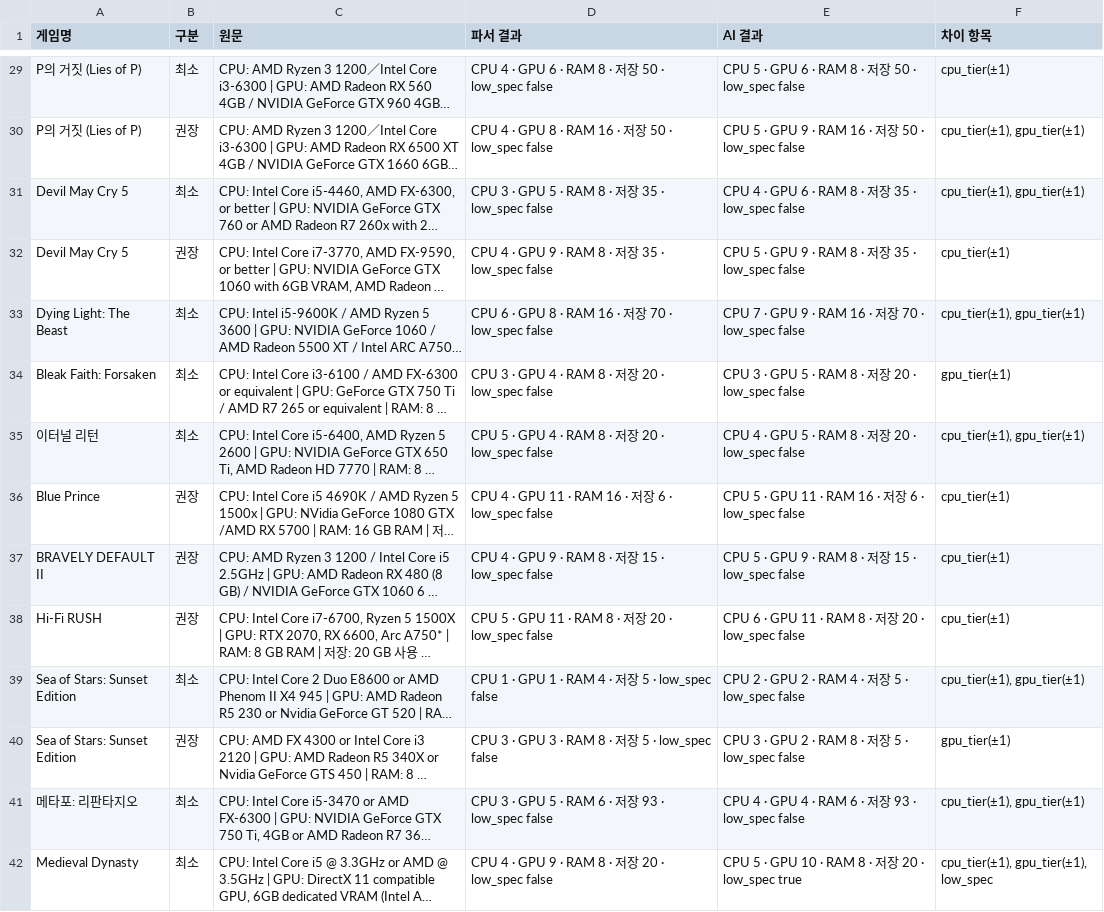
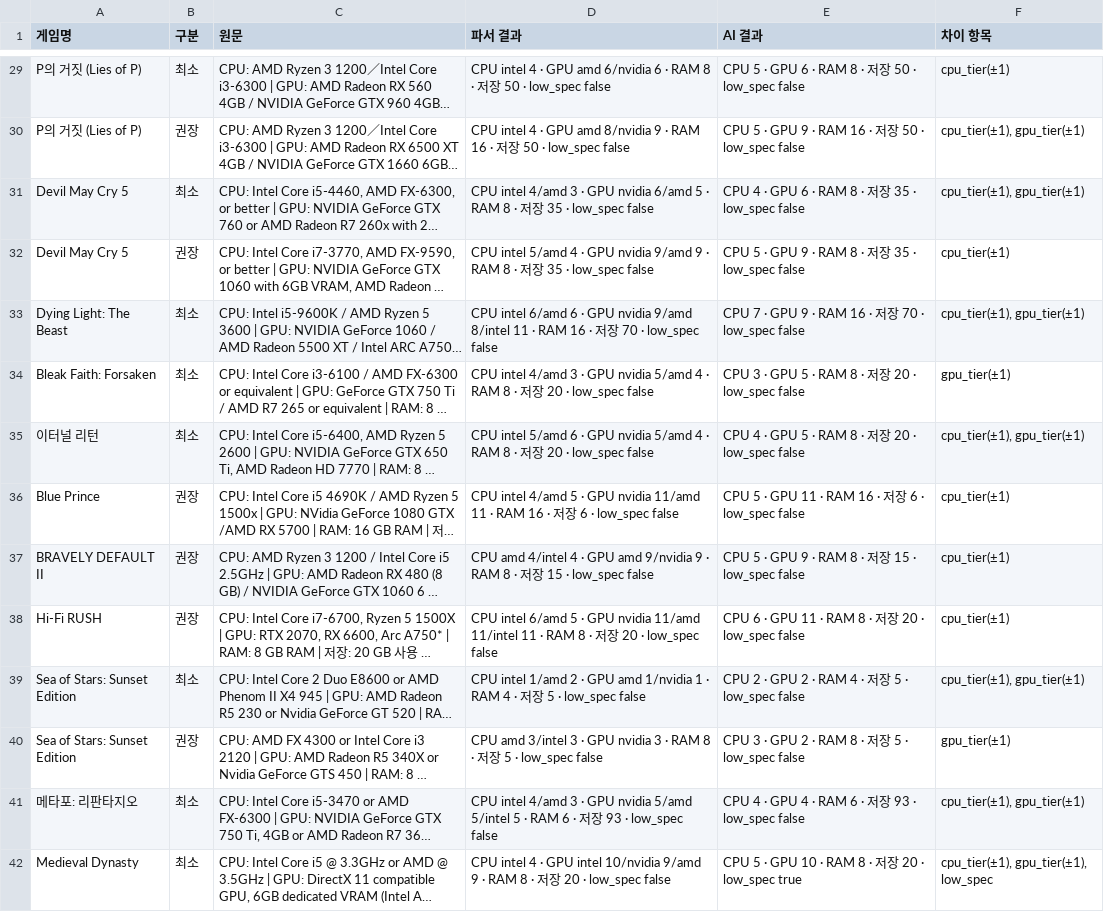
Before and after one commit to Paul-creation/Local, a CSV file: docs/pc-spec-review.csv, drawn as a sheet; only a part is shown, gaps mark what is left out; long unchanged cells end in …; the diff covers the shown part only; the diff names each change by its address in the sheet, - before the commit and + after, or states it on an @@ line.

```diff
--- a/docs/pc-spec-review.csv
+++ b/docs/pc-spec-review.csv
-D29 (파서 결과): CPU 4 · GPU 6 ·…
+D29 (파서 결과): CPU intel 4 · GPU amd 6/nvidia 6 ·…
-D30 (파서 결과): CPU 4 · GPU 8 · RAM…
+D30 (파서 결과): CPU intel 4 · GPU amd 8/nvidia 9 · RAM…
-D31 (파서 결과): CPU 3 · GPU 5 ·…
+D31 (파서 결과): CPU intel 4/amd 3 · GPU nvidia 6/amd 5 ·…
-D32 (파서 결과): CPU 4 · GPU 9 ·…
+D32 (파서 결과): CPU intel 5/amd 4 · GPU nvidia 9/amd 9 ·…
-D33 (파서 결과): CPU 6 · GPU 8 · RAM…
+D33 (파서 결과): CPU intel 6/amd 6 · GPU nvidia 9/amd 8/intel 11 · RAM…
-D34 (파서 결과): CPU 3 · GPU 4 ·…
+D34 (파서 결과): CPU intel 4/amd 3 · GPU nvidia 5/amd 4 ·…
-D35 (파서 결과): CPU 5 · GPU 4 ·…
+D35 (파서 결과): CPU intel 5/amd 6 · GPU nvidia 5/amd 4 ·…
-D36 (파서 결과): CPU 4 · GPU 11 ·…
+D36 (파서 결과): CPU intel 4/amd 5 · GPU nvidia 11/amd 11 ·…
-D37 (파서 결과): CPU 4 · GPU 9 ·…
+D37 (파서 결과): CPU amd 4/intel 4 · GPU amd 9/nvidia 9 ·…
-D38 (파서 결과): CPU 5 · GPU 11 ·…
+D38 (파서 결과): CPU intel 6/amd 5 · GPU nvidia 11/amd 11/intel 11 ·…
-D39 (파서 결과): CPU 1 · GPU 1 ·…
+D39 (파서 결과): CPU intel 1/amd 2 · GPU amd 1/nvidia 1 ·…
-D40 (파서 결과): CPU 3 · GPU 3 ·…
+D40 (파서 결과): CPU amd 3/intel 3 · GPU nvidia 3 ·…
-D41 (파서 결과): CPU 3 · GPU 5 ·…
+D41 (파서 결과): CPU intel 4/amd 3 · GPU nvidia 5/amd 5/intel 5 ·…
-D42 (파서 결과): CPU 4 · GPU 9 ·…
+D42 (파서 결과): CPU intel 4 · GPU intel 10/nvidia 9/amd 9 ·…
```
Also changed, not shown: 98 edited cells elsewhere in this file, 12 other files.
